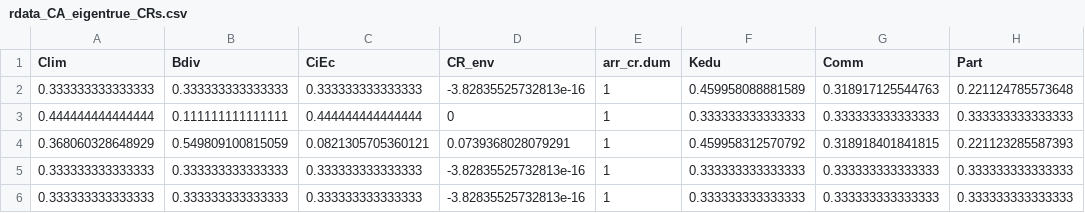
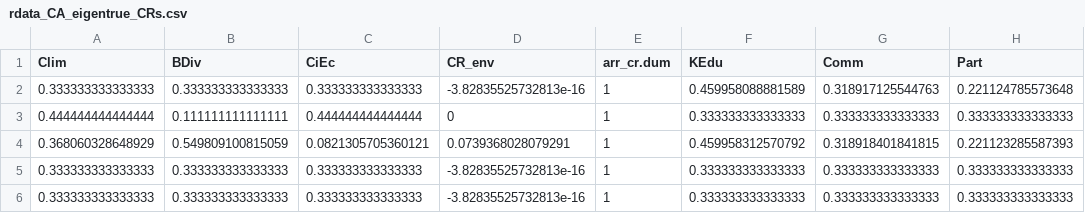
Before and after one commit to urmel79/edible_Cities_AHP_Survey, a CSV file: output_data_AHP/rdata_CA_eigentrue_CRs.csv, drawn as a sheet; only a part is shown; the diff names each change by its address in the sheet, - before the commit and + after, or states it on an @@ line.

```diff
--- a/output_data_AHP/rdata_CA_eigentrue_CRs.csv
+++ b/output_data_AHP/rdata_CA_eigentrue_CRs.csv
-B1: Bdiv
+B1: BDiv
-F1: Kedu
+F1: KEdu
```
Also changed, not shown: output_data_AHP/rdata_NGO_eigentrue_CRs.csv, output_data_AHP/rdata_PE_eigentrue_CRs.csv, 27 other files.
